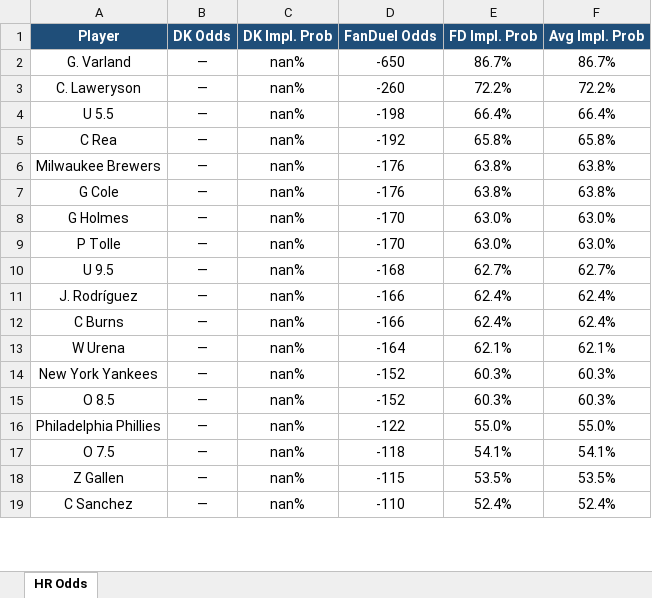
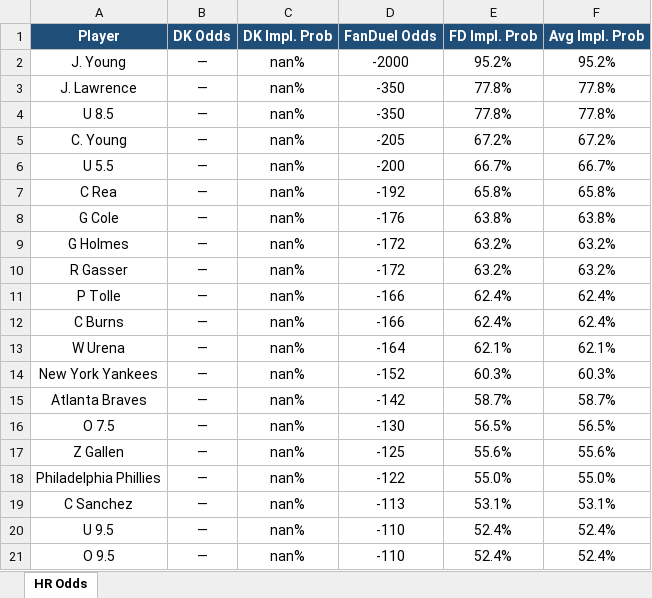
Before and after one commit to kornbergercharles-prog/HR-Odds-Scraper, an Excel workbook: hr_odds.xlsx, sheet HR Odds, drawn as a sheet; only a part is shown; values as stored, in another font and other column widths than the file's, no borders; removed rows and columns are numbered as before the commit, all else as after; the diff covers the shown part only; the diff names each change by its address in the sheet, - before the commit and + after, or states it on an @@ line.

```diff
--- a/hr_odds.xlsx (sheet HR Odds)
+++ b/hr_odds.xlsx (sheet HR Odds)
-row 2: G. Varland | — | nan% | -650 | 86.7% | 86.7%
-row 3: C. Laweryson | — | nan% | -260 | 72.2% | 72.2%
+row 2: J. Young | — | nan% | -2000 | 95.2% | 95.2%
+row 3: J. Lawrence | — | nan% | -350 | 77.8% | 77.8%
+row 4: U 8.5 | — | nan% | -350 | 77.8% | 77.8%
+row 5: C. Young | — | nan% | -205 | 67.2% | 67.2%
-D6 (FanDuel Odds): -198
+D6 (FanDuel Odds): -200
-E6 (FD Impl. Prob): 66.4%
+E6 (FD Impl. Prob): 66.7%
-F6 (Avg Impl. Prob): 66.4%
+F6 (Avg Impl. Prob): 66.7%
-row 6: Milwaukee Brewers | — | nan% | -176 | 63.8% | 63.8%
-D9 (FanDuel Odds): -170
+D9 (FanDuel Odds): -172
-E9 (FD Impl. Prob): 63.0%
+E9 (FD Impl. Prob): 63.2%
-F9 (Avg Impl. Prob): 63.0%
+F9 (Avg Impl. Prob): 63.2%
+row 10: R Gasser | — | nan% | -172 | 63.2% | 63.2%
-D11 (FanDuel Odds): -170
+D11 (FanDuel Odds): -166
-E11 (FD Impl. Prob): 63.0%
+E11 (FD Impl. Prob): 62.4%
-F11 (Avg Impl. Prob): 63.0%
+F11 (Avg Impl. Prob): 62.4%
-row 10: U 9.5 | — | nan% | -168 | 62.7% | 62.7%
-row 11: J. Rodríguez | — | nan% | -166 | 62.4% | 62.4%
-row 15: O 8.5 | — | nan% | -152 | 60.3% | 60.3%
+row 15: Atlanta Braves | — | nan% | -142 | 58.7% | 58.7%
+row 16: O 7.5 | — | nan% | -130 | 56.5% | 56.5%
+row 17: Z Gallen | — | nan% | -125 | 55.6% | 55.6%
-row 17: O 7.5 | — | nan% | -118 | 54.1% | 54.1%
-row 18: Z Gallen | — | nan% | -115 | 53.5% | 53.5%
-D19 (FanDuel Odds): -110
+D19 (FanDuel Odds): -113
-E19 (FD Impl. Prob): 52.4%
+E19 (FD Impl. Prob): 53.1%
-F19 (Avg Impl. Prob): 52.4%
+F19 (Avg Impl. Prob): 53.1%
+row 20: U 9.5 | — | nan% | -110 | 52.4% | 52.4%
+row 21: O 9.5 | — | nan% | -110 | 52.4% | 52.4%
```
Also changed, not shown: 55 added rows, 65 removed rows, 8 moved rows, 94 edited cells and cell formats elsewhere in this sheet, 2 other files.
